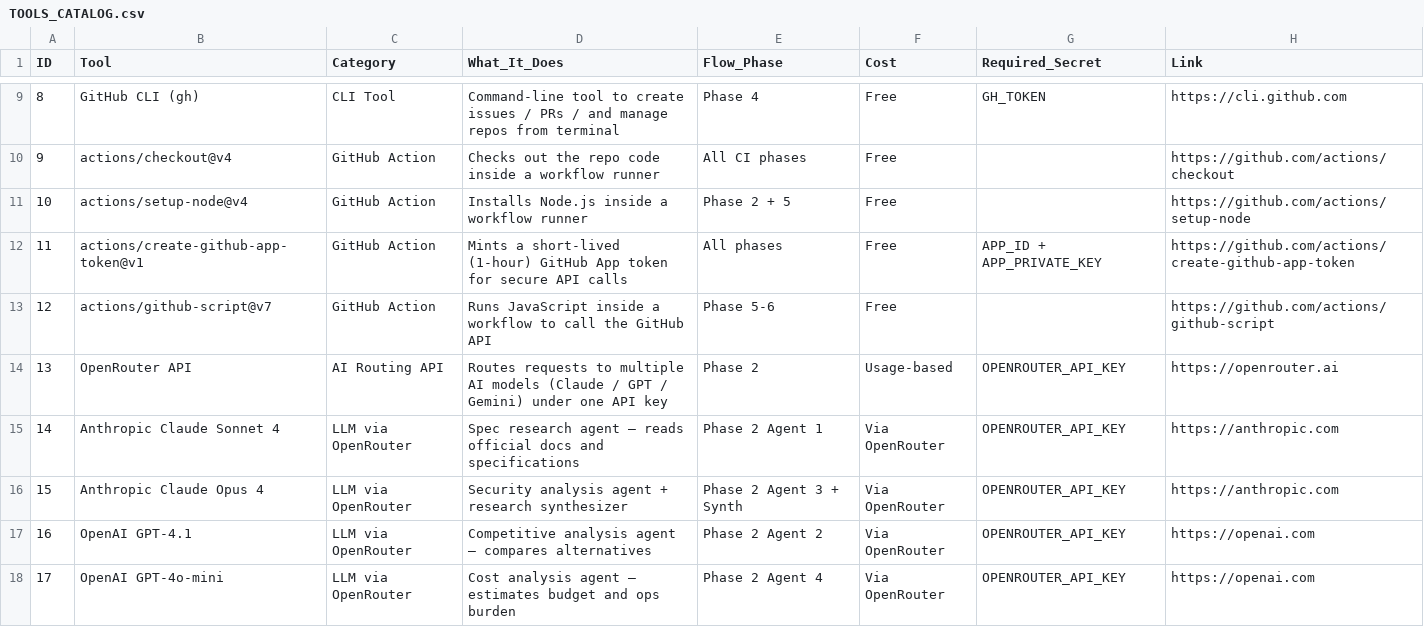
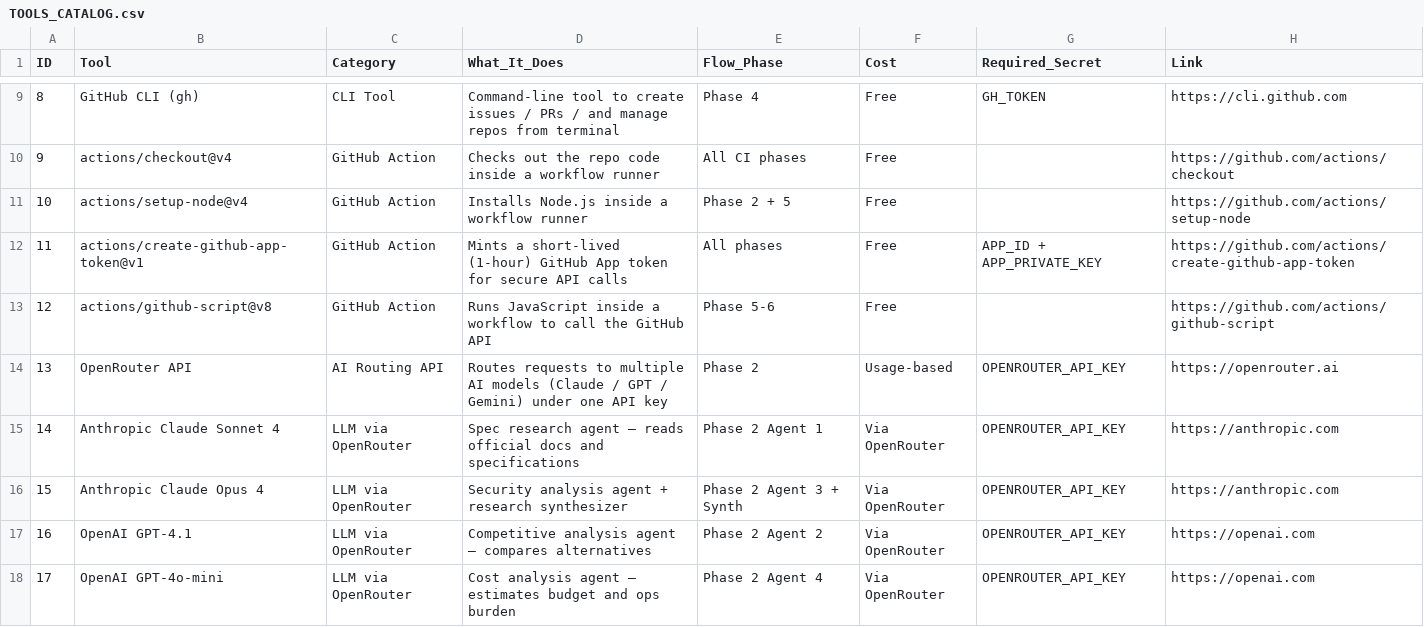
Before and after one commit to midnghtsapphire/revvel-standards, a CSV file: docs/Master Revvel-Standards Flow Charts/TOOLS_CATALOG.csv, drawn as a sheet; only a part is shown, gaps mark what is left out.

```diff
--- a/docs/Master Revvel-Standards Flow Charts/TOOLS_CATALOG.csv
+++ b/docs/Master Revvel-Standards Flow Charts/TOOLS_CATALOG.csv
@@ -12,3 +12,3 @@ ID,Tool,Category,What_It_Does,Flow_Phase,Cost,Required_Secret,Link
 11,actions/create-github-app-token@v1,GitHub Action,Mints a short-lived (1-hour) GitHub App token for secure API calls,All phases,Free,APP_ID + APP_PRIVATE_KEY,https://github.com/actions/create-github-app-token
-12,actions/github-script@v7,GitHub Action,Runs JavaScript inside a workflow to call the GitHub API,Phase 5-6,Free,,https://github.com/actions/github-script
+12,actions/github-script@v8,GitHub Action,Runs JavaScript inside a workflow to call the GitHub API,Phase 5-6,Free,,https://github.com/actions/github-script
 13,OpenRouter API,AI Routing API,Routes requests to multiple AI models (Claude / GPT / Gemini) under one API key,Phase 2,Usage-based,OPENROUTER_API_KEY,https://openrouter.ai
```
Also changed, not shown: 26 other files.
